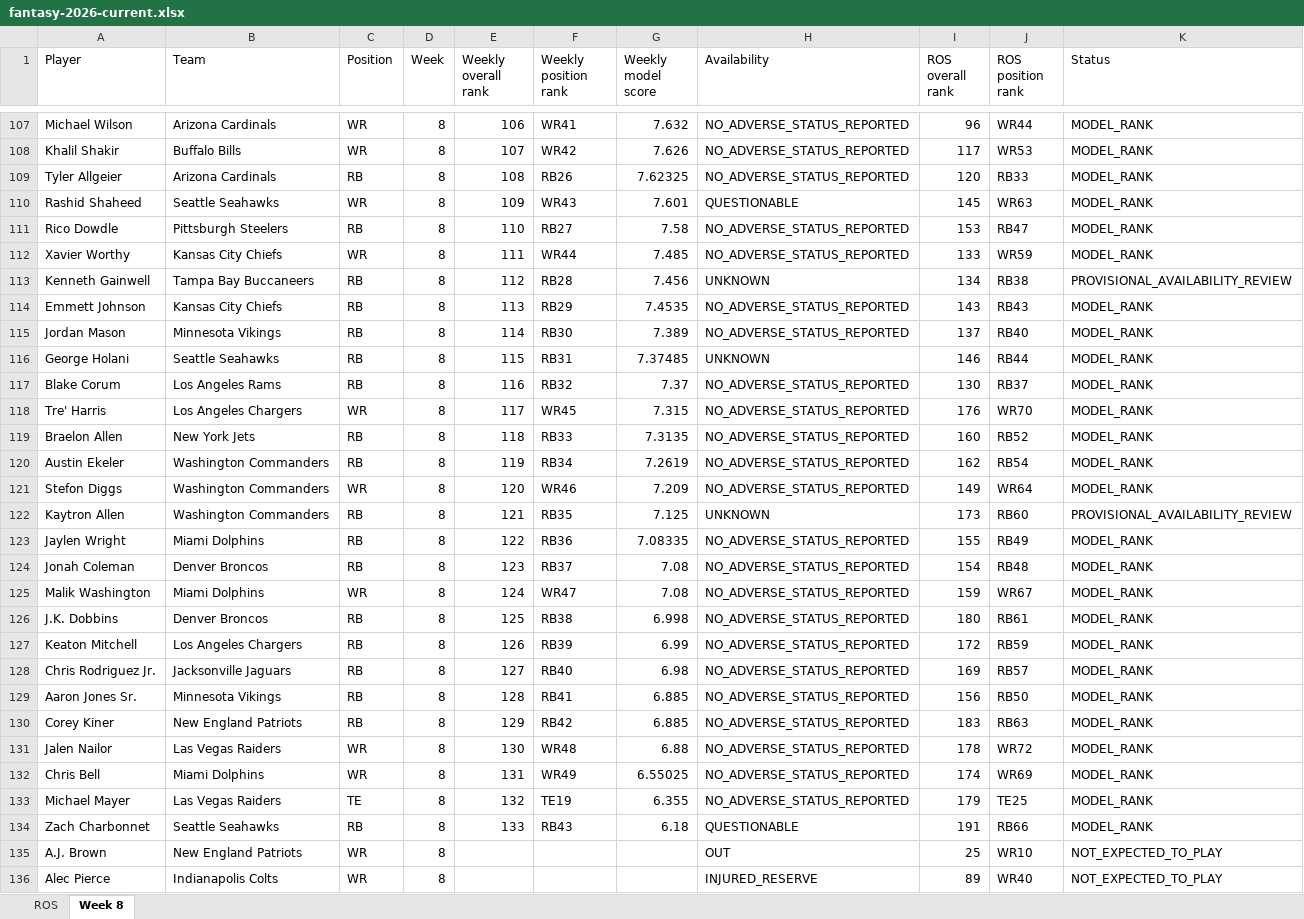
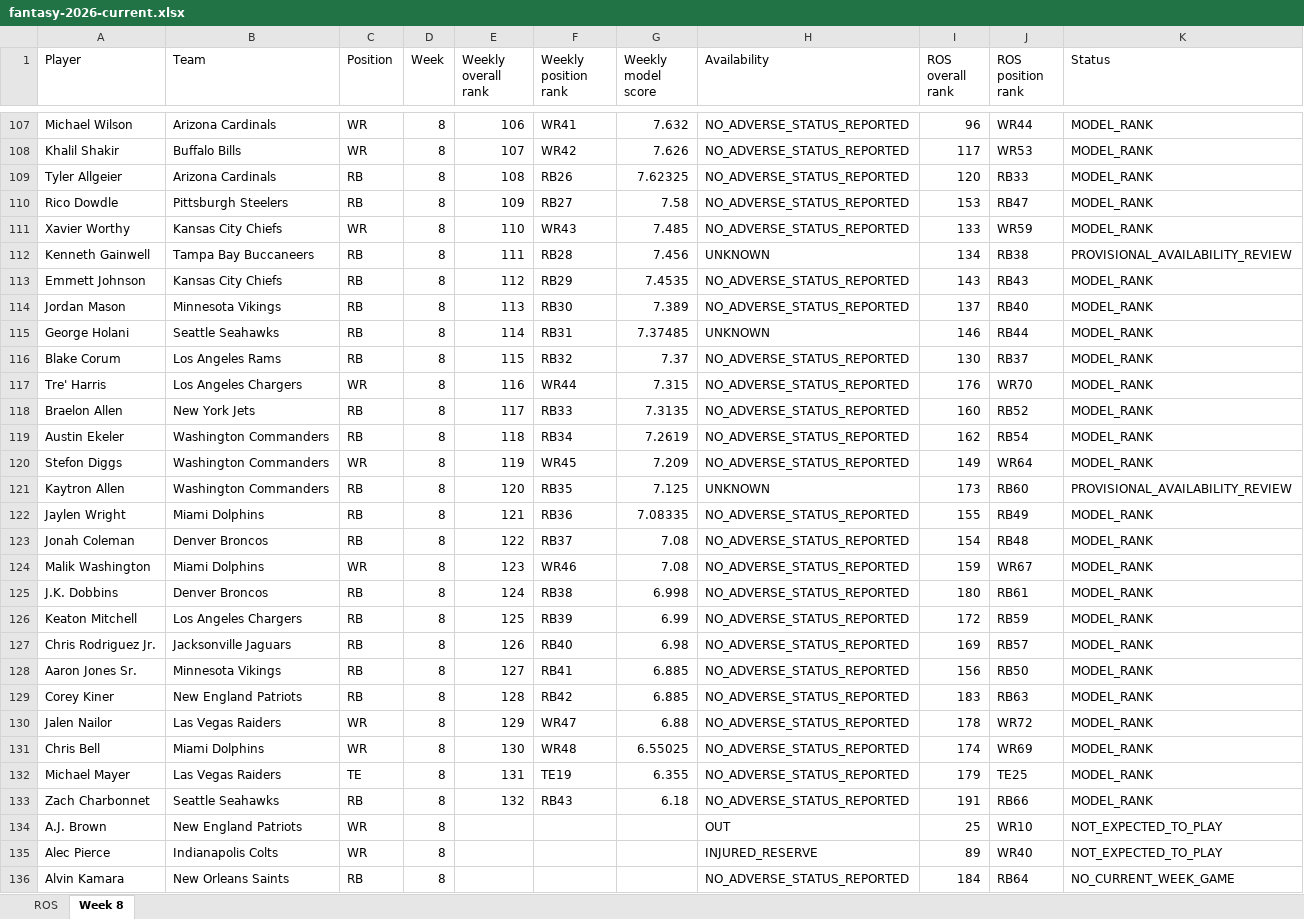
Before and after one commit to brandonlowery013-glitch/-fantasy-2026-player-comparison-, an Excel workbook: exports/fantasy-2026-current.xlsx, sheet Week 8, drawn as a sheet; only a part is shown, gaps mark what is left out; the shorter side is filled out with more unchanged rows; values as stored, in another font and other column widths than the file's, no borders; removed rows and columns are numbered as before the commit, all else as after; the diff covers the shown part only; the diff names each change by its address in the sheet, - before the commit and + after, or states it on an @@ line.

```diff
--- a/exports/fantasy-2026-current.xlsx (sheet Week 8)
+++ b/exports/fantasy-2026-current.xlsx (sheet Week 8)
-row 110: Rashid Shaheed | Seattle Seahawks | WR | 8 | 109 | WR43 | 7.601 | QUESTIONABLE | 145 | WR63 | MODEL_RANK
-E110 (Weekly overall rank): 110
+E110 (Weekly overall rank): 109
-E111 (Weekly overall rank): 111
+E111 (Weekly overall rank): 110
-F111 (Weekly position rank): WR44
+F111 (Weekly position rank): WR43
-E112 (Weekly overall rank): 112
+E112 (Weekly overall rank): 111
-E113 (Weekly overall rank): 113
+E113 (Weekly overall rank): 112
-E114 (Weekly overall rank): 114
+E114 (Weekly overall rank): 113
-E115 (Weekly overall rank): 115
+E115 (Weekly overall rank): 114
-E116 (Weekly overall rank): 116
+E116 (Weekly overall rank): 115
-E117 (Weekly overall rank): 117
+E117 (Weekly overall rank): 116
-F117 (Weekly position rank): WR45
+F117 (Weekly position rank): WR44
-E118 (Weekly overall rank): 118
+E118 (Weekly overall rank): 117
-E119 (Weekly overall rank): 119
+E119 (Weekly overall rank): 118
-E120 (Weekly overall rank): 120
+E120 (Weekly overall rank): 119
-F120 (Weekly position rank): WR46
+F120 (Weekly position rank): WR45
-E121 (Weekly overall rank): 121
+E121 (Weekly overall rank): 120
-E122 (Weekly overall rank): 122
+E122 (Weekly overall rank): 121
-E123 (Weekly overall rank): 123
+E123 (Weekly overall rank): 122
-E124 (Weekly overall rank): 124
+E124 (Weekly overall rank): 123
-F124 (Weekly position rank): WR47
+F124 (Weekly position rank): WR46
-E125 (Weekly overall rank): 125
+E125 (Weekly overall rank): 124
-E126 (Weekly overall rank): 126
+E126 (Weekly overall rank): 125
-E127 (Weekly overall rank): 127
+E127 (Weekly overall rank): 126
-E128 (Weekly overall rank): 128
+E128 (Weekly overall rank): 127
-E129 (Weekly overall rank): 129
+E129 (Weekly overall rank): 128
-E130 (Weekly overall rank): 130
+E130 (Weekly overall rank): 129
-F130 (Weekly position rank): WR48
+F130 (Weekly position rank): WR47
-E131 (Weekly overall rank): 131
+E131 (Weekly overall rank): 130
-F131 (Weekly position rank): WR49
+F131 (Weekly position rank): WR48
-E132 (Weekly overall rank): 132
+E132 (Weekly overall rank): 131
-E133 (Weekly overall rank): 133
+E133 (Weekly overall rank): 132
-H133 (Availability): QUESTIONABLE
+H133 (Availability): NO_ADVERSE_STATUS_REPORTED
```
Also changed, not shown: 1 added row and 1 edited cell elsewhere in this sheet, 26 other files.
